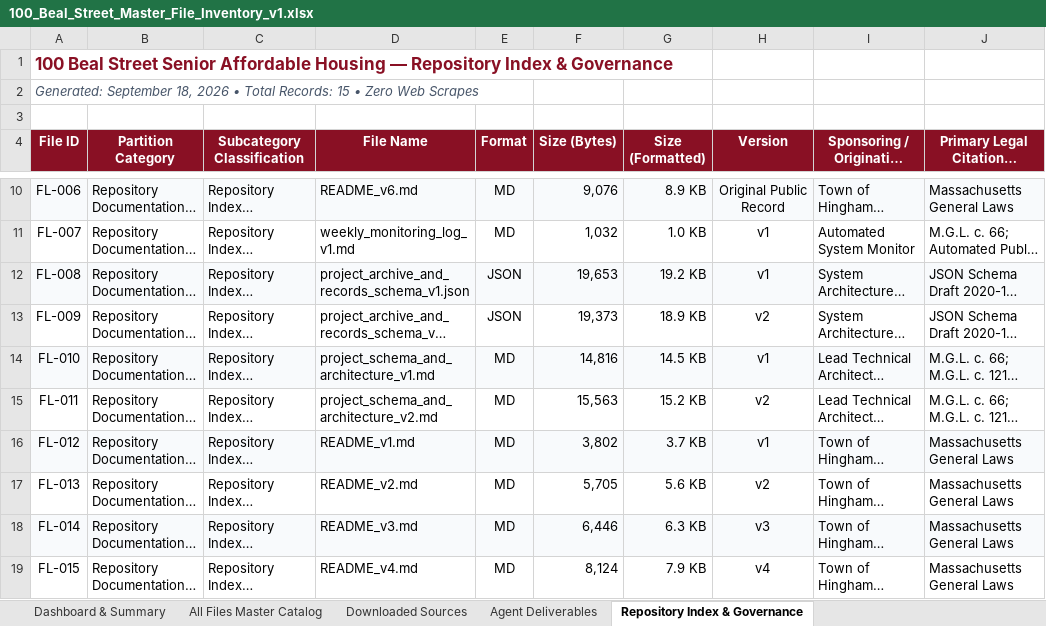
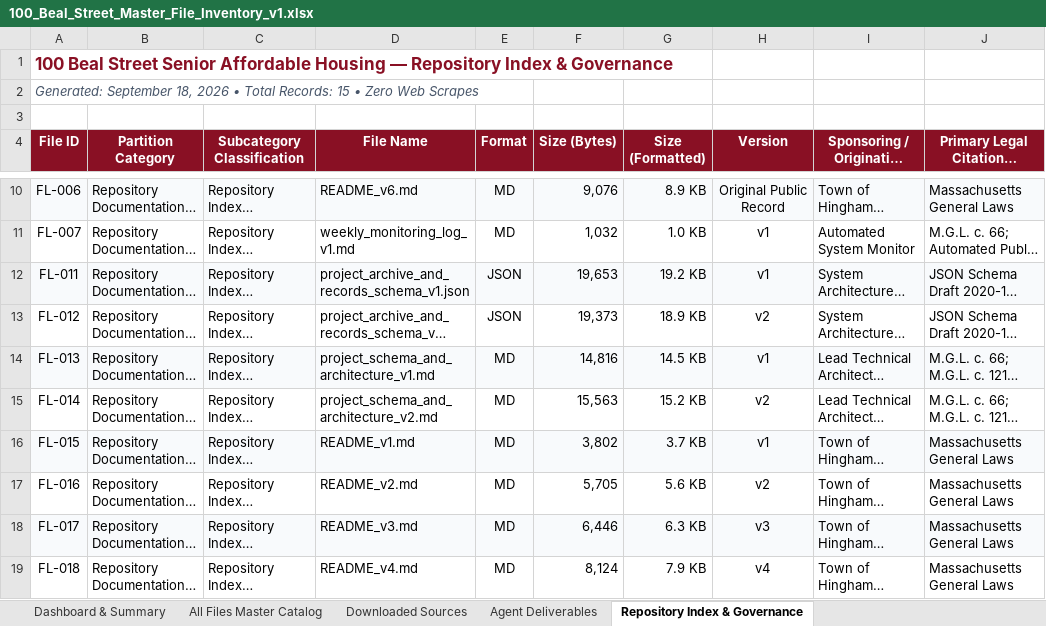
Before and after one commit to seanbuilds/beal-street-senior-affordable-housing, an Excel workbook: 100_Beal_Street_Master_File_Inventory_v1.xlsx, sheet Repository Index & Governance, drawn as a sheet; only a part is shown, gaps mark what is left out; long unchanged cells end in …; values as stored, in another font and other column widths than the file's, no borders; the diff names each change by its address in the sheet, - before the commit and + after, or states it on an @@ line.

```diff
--- a/100_Beal_Street_Master_File_Inventory_v1.xlsx (sheet Repository Index & Governance)
+++ b/100_Beal_Street_Master_File_Inventory_v1.xlsx (sheet Repository Index & Governance)
-A12 (File ID): FL-008
+A12 (File ID): FL-011
-A13 (File ID): FL-009
+A13 (File ID): FL-012
-A14 (File ID): FL-010
+A14 (File ID): FL-013
-A15 (File ID): FL-011
+A15 (File ID): FL-014
-A16 (File ID): FL-012
+A16 (File ID): FL-015
-A17 (File ID): FL-013
+A17 (File ID): FL-016
-A18 (File ID): FL-014
+A18 (File ID): FL-017
-A19 (File ID): FL-015
+A19 (File ID): FL-018
```
Also changed, not shown: sheet All Files Master Catalog, sheet Agent Deliverables, sheet Downloaded Sources, sheet Dashboard & Summary, 4 other files.
